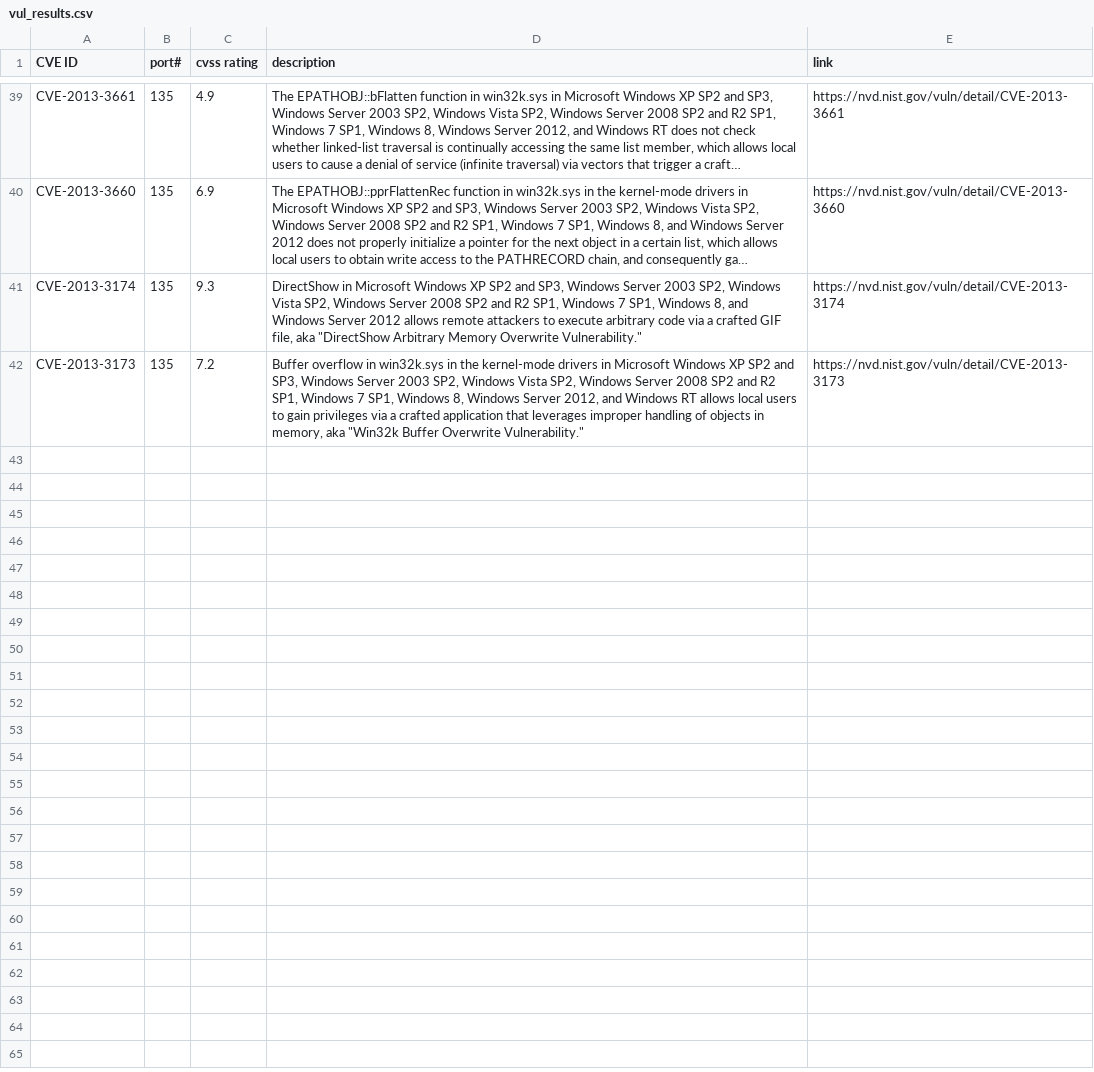
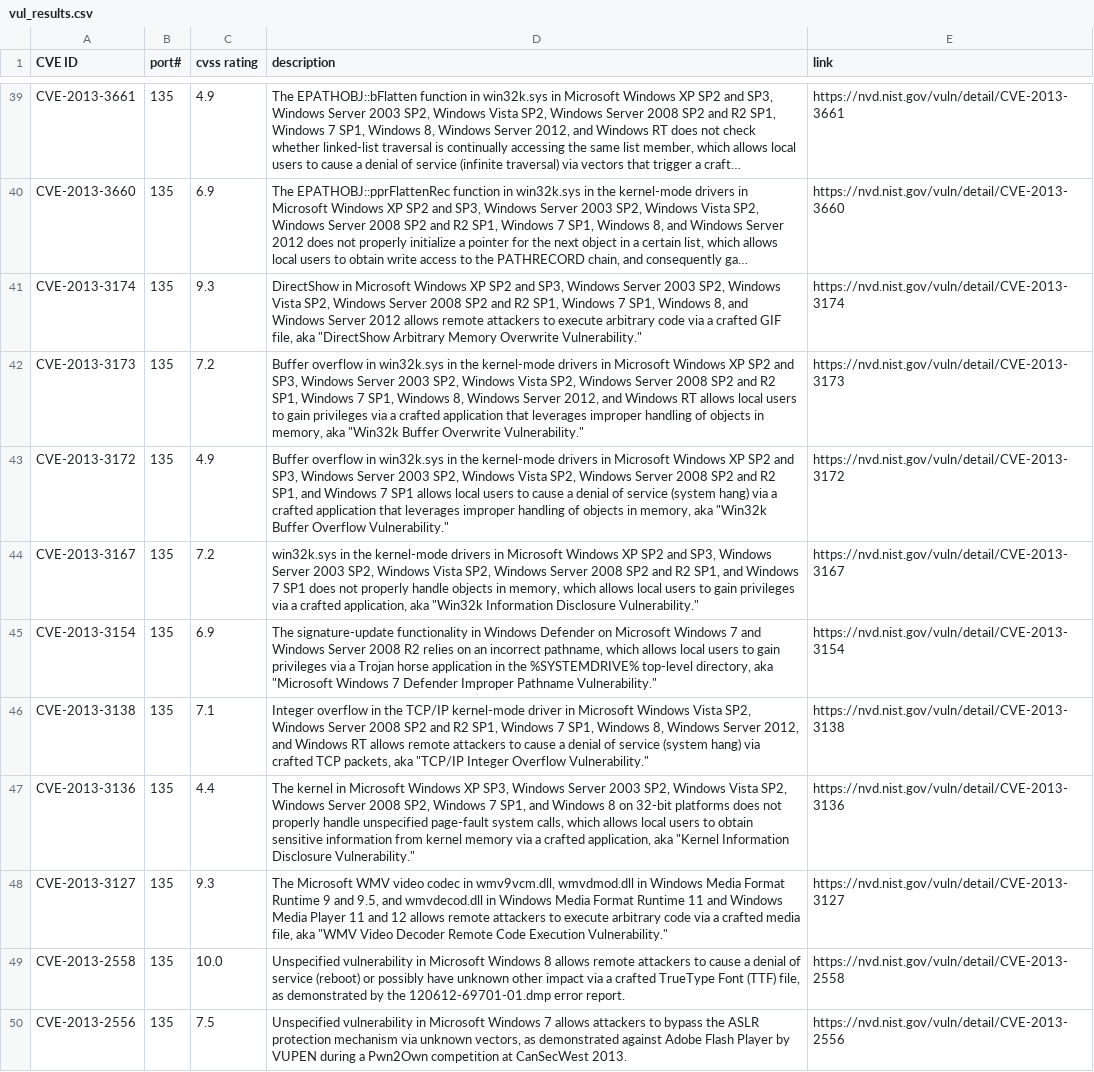
Before and after one commit to mancus34/Vul1, a CSV file: Vul_Scan/vul_results.csv, drawn as a sheet; only a part is shown, gaps mark what is left out; long unchanged cells end in …; the diff covers the shown part only; the diff names each change by its address in the sheet, - before the commit and + after, or states it on an @@ line.

```diff
--- a/Vul_Scan/vul_results.csv
+++ b/Vul_Scan/vul_results.csv
+row 43: CVE-2013-3172 | 135 | 4.9 | Buffer overflow in win32k.sys in the kernel-mode drivers in Microsoft Windows XP SP2 and SP3, Windows Server 2003 SP2, Windows Vista SP2, Windows Server 2008 SP2 and R2 SP1, and Windows 7 SP1 allows local users to cause a denial of service (system hang) via a crafted application that leverages improper handling of objects in memory, aka "Win32k Buffer Overflow Vulnerability." | https://nvd.nist.gov/vuln/detail/CVE-2013-3172
+row 44: CVE-2013-3167 | 135 | 7.2 | win32k.sys in the kernel-mode drivers in Microsoft Windows XP SP2 and SP3, Windows Server 2003 SP2, Windows Vista SP2, Windows Server 2008 SP2 and R2 SP1, and Windows 7 SP1 does not properly handle objects in memory, which allows local users to gain privileges via a crafted application, aka "Win32k Information Disclosure Vulnerability." | https://nvd.nist.gov/vuln/detail/CVE-2013-3167
+row 45: CVE-2013-3154 | 135 | 6.9 | The signature-update functionality in Windows Defender on Microsoft Windows 7 and Windows Server 2008 R2 relies on an incorrect pathname, which allows local users to gain privileges via a Trojan horse application in the %SYSTEMDRIVE% top-level directory, aka "Microsoft Windows 7 Defender Improper Pathname Vulnerability." | https://nvd.nist.gov/vuln/detail/CVE-2013-3154
+row 46: CVE-2013-3138 | 135 | 7.1 | Integer overflow in the TCP/IP kernel-mode driver in Microsoft Windows Vista SP2, Windows Server 2008 SP2 and R2 SP1, Windows 7 SP1, Windows 8, Windows Server 2012, and Windows RT allows remote attackers to cause a denial of service (system hang) via crafted TCP packets, aka "TCP/IP Integer Overflow Vulnerability." | https://nvd.nist.gov/vuln/detail/CVE-2013-3138
+row 47: CVE-2013-3136 | 135 | 4.4 | The kernel in Microsoft Windows XP SP3, Windows Server 2003 SP2, Windows Vista SP2, Windows Server 2008 SP2, Windows 7 SP1, and Windows 8 on 32-bit platforms does not properly handle unspecified page-fault system calls, which allows local users to obtain sensitive information from kernel memory via a crafted application, aka "Kernel Information Disclosure Vulnerability." | https://nvd.nist.gov/vuln/detail/CVE-2013-3136
+row 48: CVE-2013-3127 | 135 | 9.3 | The Microsoft WMV video codec in wmv9vcm.dll, wmvdmod.dll in Windows Media Format Runtime 9 and 9.5, and wmvdecod.dll in Windows Media Format Runtime 11 and Windows Media Player 11 and 12 allows remote attackers to execute arbitrary code via a crafted media file, aka "WMV Video Decoder Remote Code Execution Vulnerability." | https://nvd.nist.gov/vuln/detail/CVE-2013-3127
+row 49: CVE-2013-2558 | 135 | 10.0 | Unspecified vulnerability in Microsoft Windows 8 allows remote attackers to cause a denial of service (reboot) or possibly have unknown other impact via a crafted TrueType Font (TTF) file, as demonstrated by the 120612-69701-01.dmp error report. | https://nvd.nist.gov/vuln/detail/CVE-2013-2558
+row 50: CVE-2013-2556 | 135 | 7.5 | Unspecified vulnerability in Microsoft Windows 7 allows attackers to bypass the ASLR protection mechanism via unknown vectors, as demonstrated against Adobe Flash Player by VUPEN during a Pwn2Own competition at CanSecWest 2013. | https://nvd.nist.gov/vuln/detail/CVE-2013-2556
```
Also changed, not shown: 7 added rows elsewhere in this file, Vul_Scan/ip_raw_results.csv, Vul_Scan/ip_results.csv, 9 other files.
